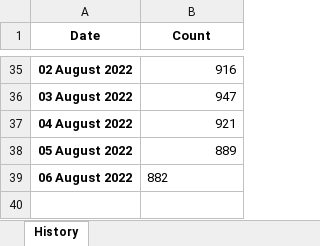
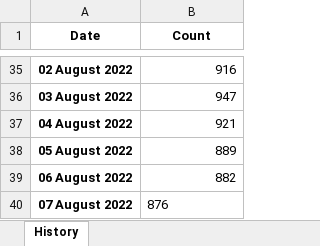
Before and after one commit to esfalsa/puree, an Excel workbook: _data/history.xlsx, sheet History, drawn as a sheet; only a part is shown, gaps mark what is left out; values as stored, in another font and other column widths than the file's, no borders; the diff names each change by its address in the sheet, - before the commit and + after, or states it on an @@ line.

```diff
--- a/_data/history.xlsx (sheet History)
+++ b/_data/history.xlsx (sheet History)
-B39 alignment: left
+B39 alignment: right
+row 40: 07 August 2022 | 876
```
Also changed, not shown: _data/detags.xlsx, 10 other files.
